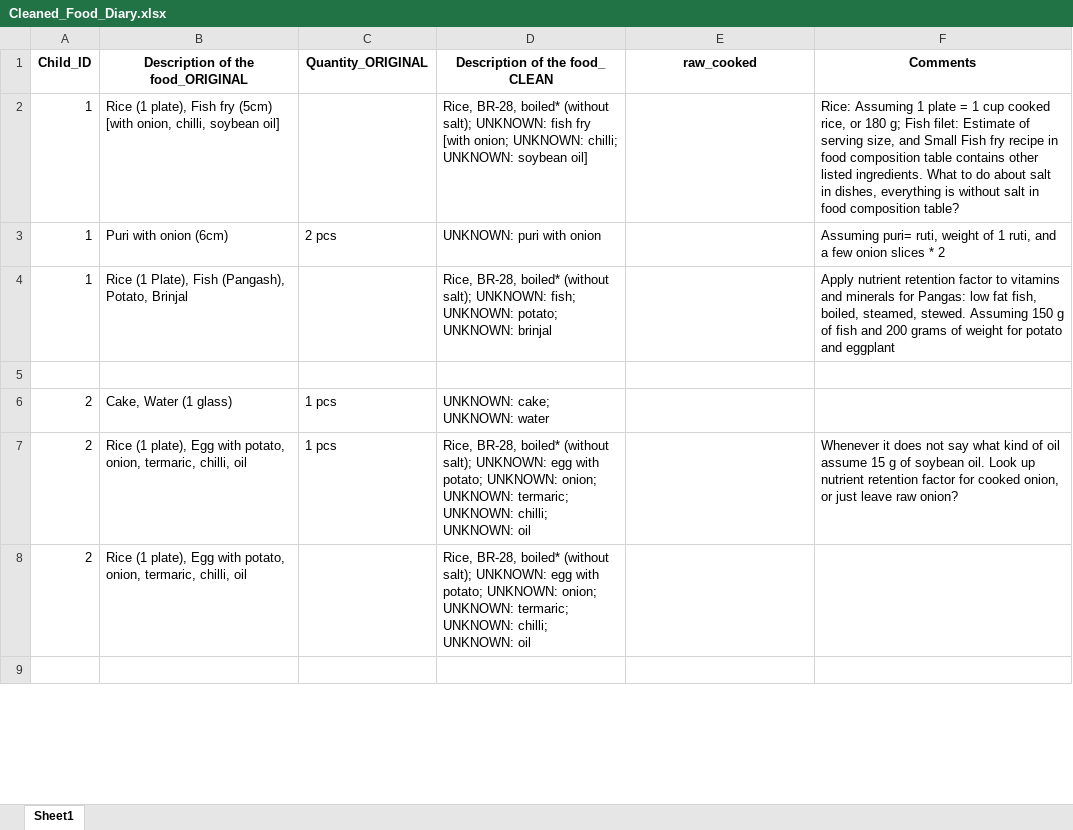
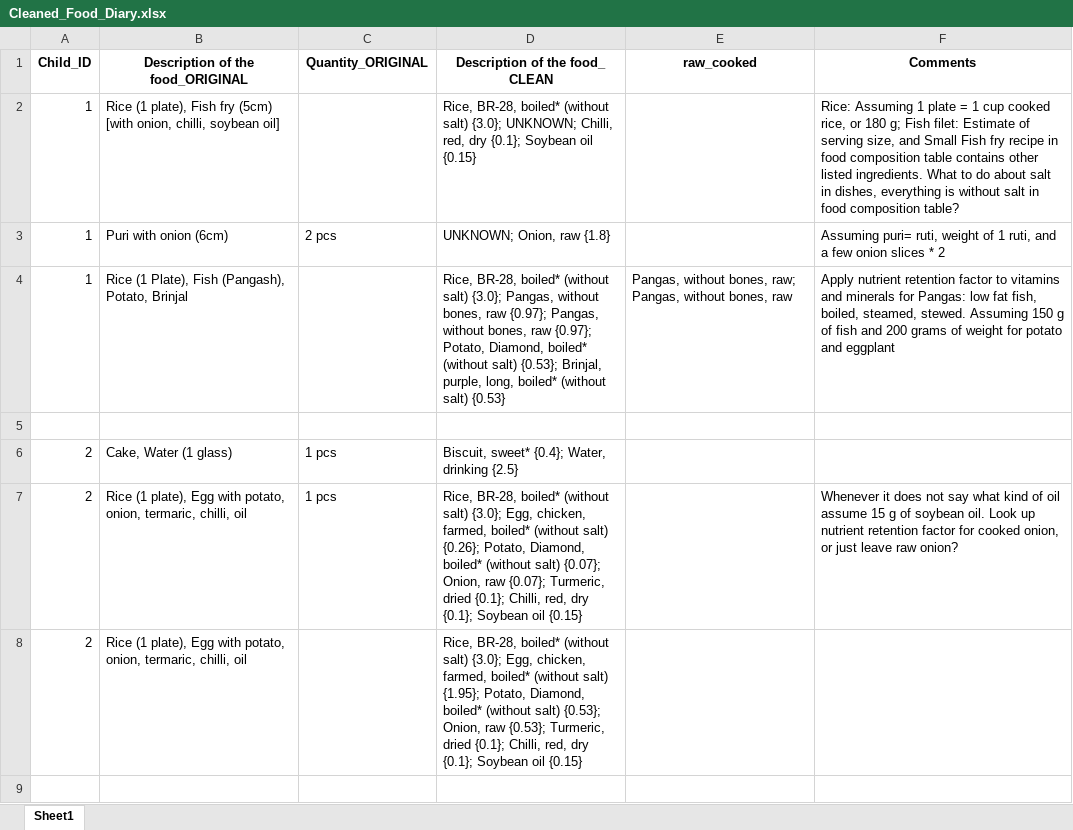
Before and after one commit to iceninja3/ehrenstein, an Excel workbook: Cleaned_Food_Diary.xlsx, sheet Sheet1, drawn as a sheet; only a part is shown; values as stored, in another font and other column widths than the file's, no borders; the diff covers the shown part only; the diff names each change by its address in the sheet, - before the commit and + after, or states it on an @@ line.

```diff
--- a/Cleaned_Food_Diary.xlsx (sheet Sheet1)
+++ b/Cleaned_Food_Diary.xlsx (sheet Sheet1)
-D2 (Description of the food_ CLEAN): …boiled* (without salt); UNKNOWN: fish fry [with onion; UNKNOWN: chilli; UNKNOWN: soybean oil]
+D2 (Description of the food_ CLEAN): …boiled* (without salt) {3.0}; UNKNOWN; Chilli, red, dry {0.1}; Soybean oil {0.15}
-D3 (Description of the food_ CLEAN): UNKNOWN: puri with onion
+D3 (Description of the food_ CLEAN): UNKNOWN; Onion, raw {1.8}
-D4 (Description of the food_ CLEAN): …boiled* (without salt); UNKNOWN: fish; UNKNOWN: potato; UNKNOWN: brinjal
+D4 (Description of the food_ CLEAN): …boiled* (without salt) {3.0}; Pangas, without bones, raw {0.97}; Pangas, without bones, raw {0.97}; Potato, Diamond, boiled* (without salt) {0.53}; Brinjal, purple, long, boiled* (without salt) {0.53}
-E4 (raw_cooked): (empty)
+E4 (raw_cooked): Pangas, without bones, raw; Pangas, without bones, raw
-D6 (Description of the food_ CLEAN): UNKNOWN: cake; UNKNOWN: water
+D6 (Description of the food_ CLEAN): Biscuit, sweet* {0.4}; Water, drinking {2.5}
-D7 (Description of the food_ CLEAN): …boiled* (without salt); UNKNOWN: egg with potato; UNKNOWN: onion; UNKNOWN: termaric; UNKNOWN: chilli; UNKNOWN: oil
+D7 (Description of the food_ CLEAN): …boiled* (without salt) {3.0}; Egg, chicken, farmed, boiled* (without salt) {0.26}; Potato, Diamond, boiled* (without salt) {0.07}; Onion, raw {0.07}; Turmeric, dried {0.1}; Chilli, red, dry {0.1}; Soybean oil {0.15}
-D8 (Description of the food_ CLEAN): …boiled* (without salt); UNKNOWN: egg with potato; UNKNOWN: onion; UNKNOWN: termaric; UNKNOWN: chilli; UNKNOWN: oil
+D8 (Description of the food_ CLEAN): …boiled* (without salt) {3.0}; Egg, chicken, farmed, boiled* (without salt) {1.95}; Potato, Diamond, boiled* (without salt) {0.53}; Onion, raw {0.53}; Turmeric, dried {0.1}; Chilli, red, dry {0.1}; Soybean oil {0.15}
```
Also changed, not shown: 56 edited cells elsewhere in this sheet, 7 other files.
